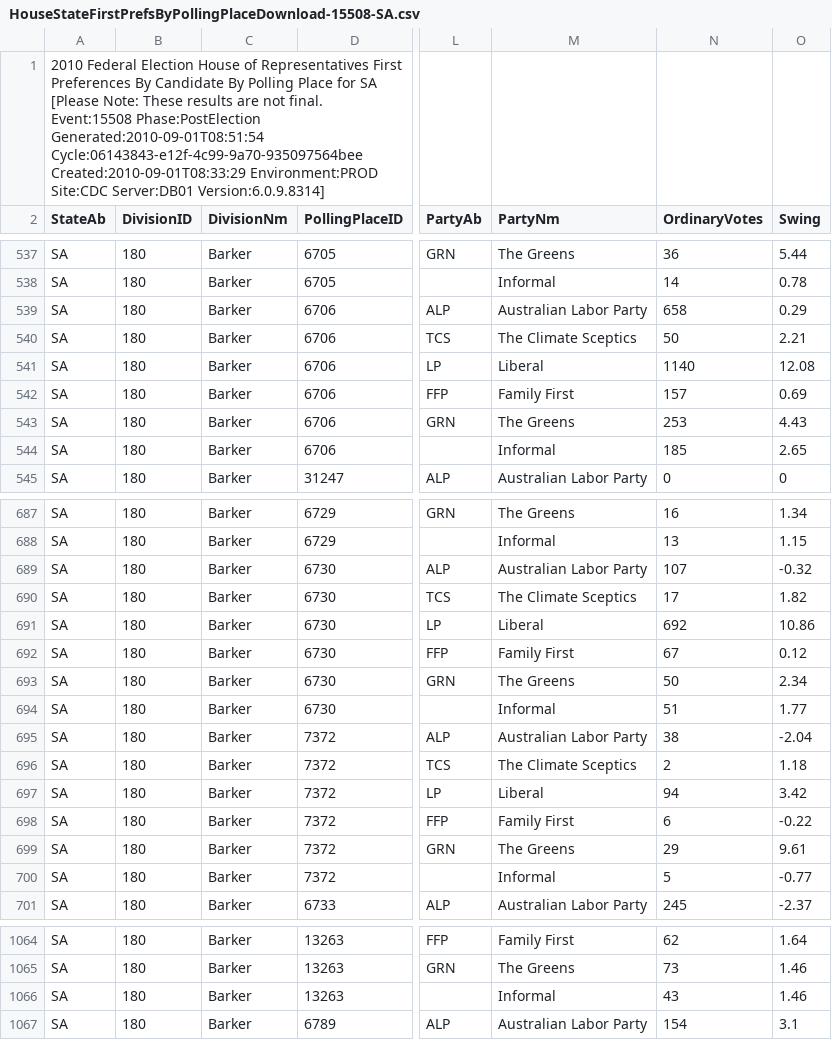
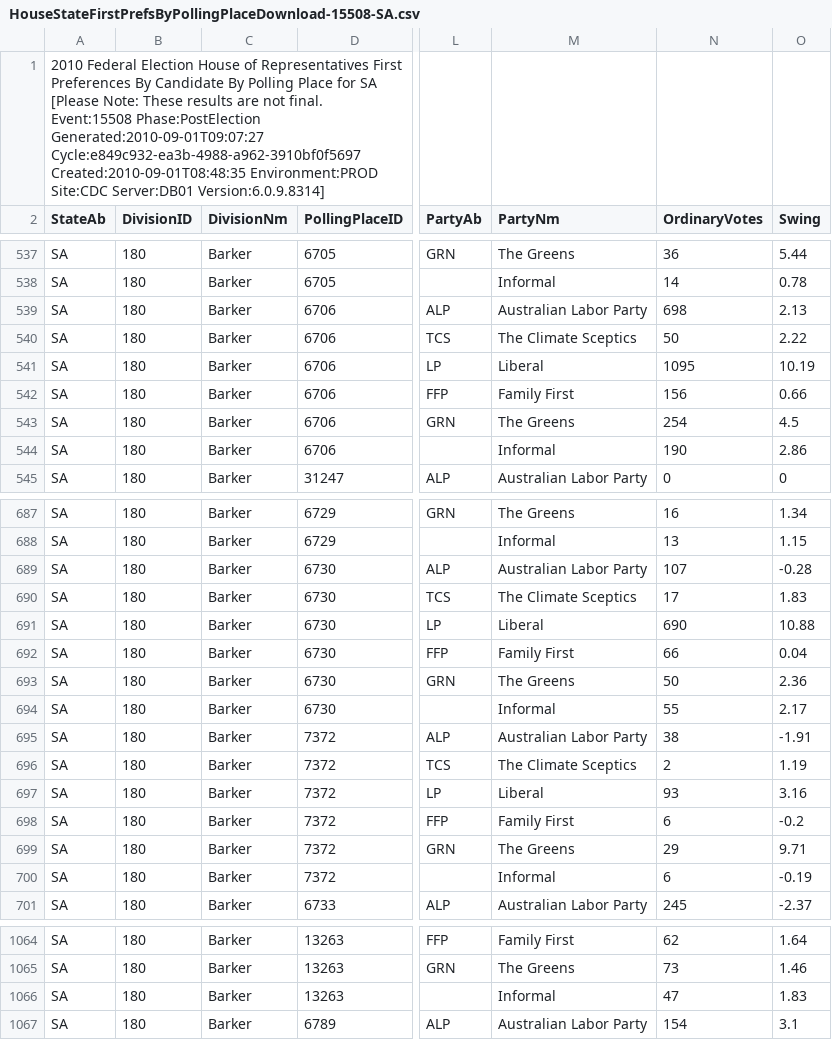
Before and after one commit to d1b/AustralianFederalElection2010CSV, a CSV file: HouseStateFirstPrefsByPollingPlaceDownload-15508-SA.csv, drawn as a sheet; only a part is shown, gaps mark what is left out; the diff covers the shown part only; the diff names each change by its address in the sheet, - before the commit and + after, or states it on an @@ line.

```diff
--- a/HouseStateFirstPrefsByPollingPlaceDownload-15508-SA.csv
+++ b/HouseStateFirstPrefsByPollingPlaceDownload-15508-SA.csv
-A1 (StateAb): …Event:15508 Phase:PostElection Generated:2010-09-01T08:51:54 Cycle:06143843-e12f-4c99-9a70-935097564bee Created:2010-09-01T08:33:29 Environment:PROD Site:CDC…
+A1 (StateAb): …Event:15508 Phase:PostElection Generated:2010-09-01T09:07:27 Cycle:e849c932-ea3b-4988-a962-3910bf0f5697 Created:2010-09-01T08:48:35 Environment:PROD Site:CDC…
-N539 (OrdinaryVotes): 658
+N539 (OrdinaryVotes): 698
-O539 (Swing): 0.29
+O539 (Swing): 2.13
-O540 (Swing): 2.21
+O540 (Swing): 2.22
-N541 (OrdinaryVotes): 1140
+N541 (OrdinaryVotes): 1095
-O541 (Swing): 12.08
+O541 (Swing): 10.19
-N542 (OrdinaryVotes): 157
+N542 (OrdinaryVotes): 156
-O542 (Swing): 0.69
+O542 (Swing): 0.66
-N543 (OrdinaryVotes): 253
+N543 (OrdinaryVotes): 254
-O543 (Swing): 4.43
+O543 (Swing): 4.5
-N544 (OrdinaryVotes): 185
+N544 (OrdinaryVotes): 190
-O544 (Swing): 2.65
+O544 (Swing): 2.86
-O689 (Swing): -0.32
+O689 (Swing): -0.28
-O690 (Swing): 1.82
+O690 (Swing): 1.83
-N691 (OrdinaryVotes): 692
+N691 (OrdinaryVotes): 690
-O691 (Swing): 10.86
+O691 (Swing): 10.88
-N692 (OrdinaryVotes): 67
+N692 (OrdinaryVotes): 66
-O692 (Swing): 0.12
+O692 (Swing): 0.04
-O693 (Swing): 2.34
+O693 (Swing): 2.36
-N694 (OrdinaryVotes): 51
+N694 (OrdinaryVotes): 55
-O694 (Swing): 1.77
+O694 (Swing): 2.17
-O695 (Swing): -2.04
+O695 (Swing): -1.91
-O696 (Swing): 1.18
+O696 (Swing): 1.19
-N697 (OrdinaryVotes): 94
+N697 (OrdinaryVotes): 93
-O697 (Swing): 3.42
+O697 (Swing): 3.16
-O698 (Swing): -0.22
+O698 (Swing): -0.2
-O699 (Swing): 9.61
+O699 (Swing): 9.71
-N700 (OrdinaryVotes): 5
+N700 (OrdinaryVotes): 6
-O700 (Swing): -0.77
+O700 (Swing): -0.19
-N1066 (OrdinaryVotes): 43
+N1066 (OrdinaryVotes): 47
-O1066 (Swing): 1.46
+O1066 (Swing): 1.83
```
Also changed, not shown: 25 edited cells elsewhere in this file, HouseFirstPrefsByCandidateByVoteTypeDownload-15508.csv, HouseStateFirstPrefsByPollingPlaceDownload-15508-QLD.csv, 53 other files.
